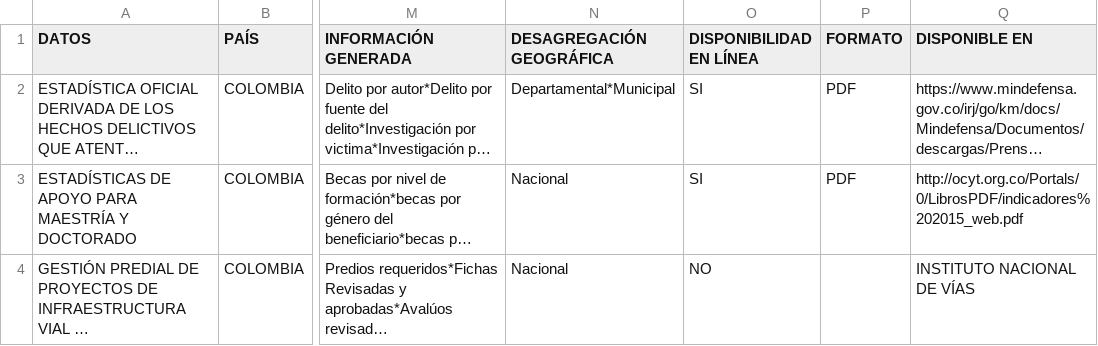
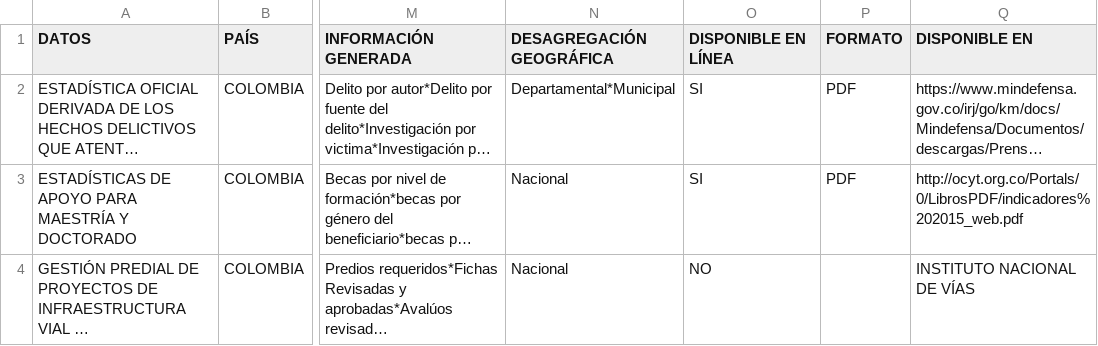
Before and after one commit to cepei/actores-y-datos, a CSV file: app/network-viz/data/colombia.csv, drawn as a sheet; only a part is shown, gaps mark what is left out; long unchanged cells end in …; the diff names each change by its address in the sheet, - before the commit and + after, or states it on an @@ line.

Commit message:
Added filter selectors in network viz

```diff
--- a/app/network-viz/data/colombia.csv
+++ b/app/network-viz/data/colombia.csv
-O1: DISPONIBILIDAD EN LÍNEA
+O1: DISPONIBLE EN LÍNEA
```
Also changed, not shown: 5 other files.
